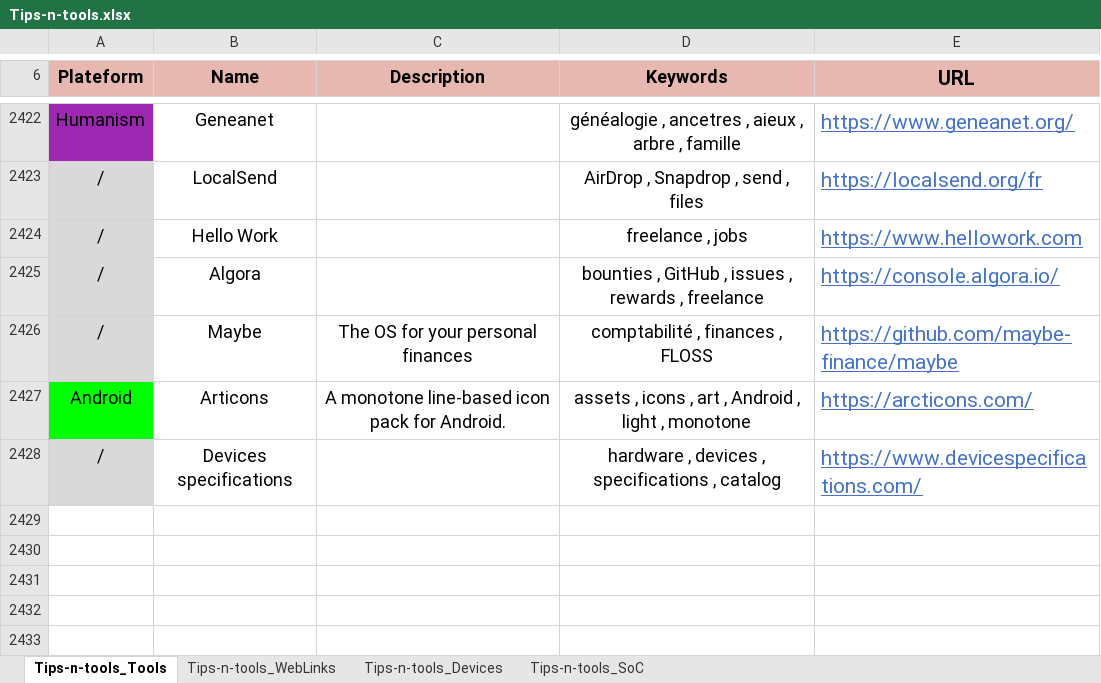
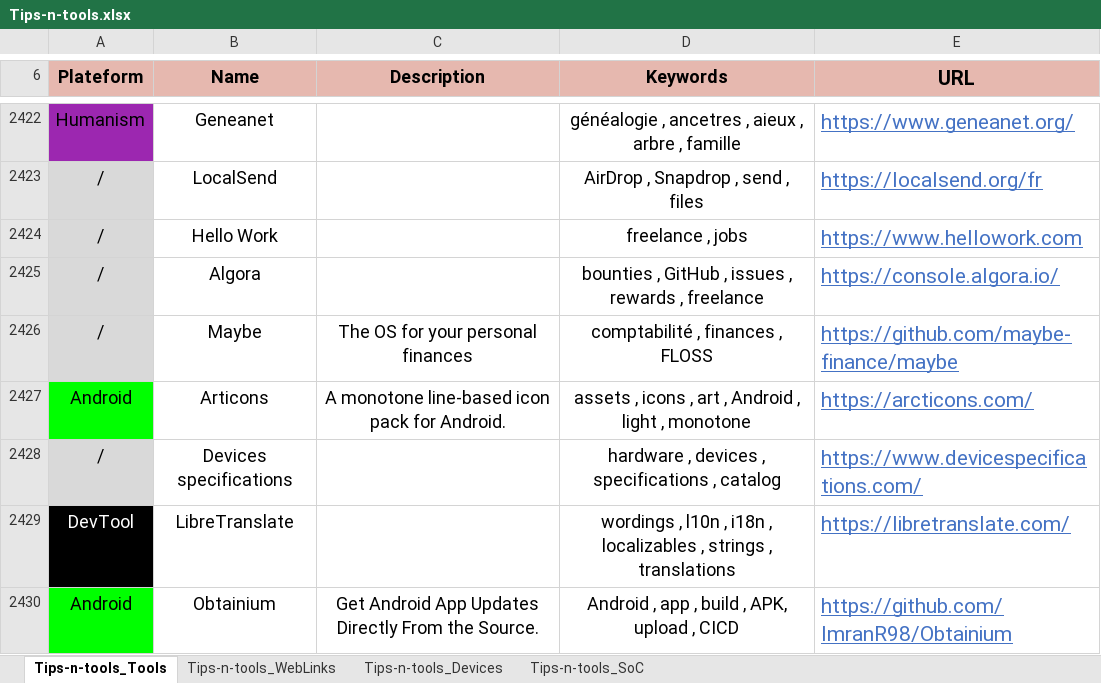
Before and after one commit to pylapp/Tips-tools, an Excel workbook: project/contents/Tips-n-tools.xlsx, sheet Tips-n-tools_Tools, drawn as a sheet; only a part is shown, gaps mark what is left out; values as stored, in another font and other column widths than the file's, no borders; the diff names each change by its address in the sheet, - before the commit and + after, or states it on an @@ line.

Commit message:
chore: content - more entries in toolz and webz
In TOOLZ:
- LibreTranslate for online translations
- Obtainium to build and upload APK from sources using GitHub or other forges

In WEBZ:
- Publication about accessiible SwiftUI stack

Signed-off-by: Pierre-Yves Lapersonne <dev@pylapersonne.info>

```diff
--- a/project/contents/Tips-n-tools.xlsx (sheet Tips-n-tools_Tools)
+++ b/project/contents/Tips-n-tools.xlsx (sheet Tips-n-tools_Tools)
+row 2429: DevTool | LibreTranslate |  | wordings , l10n , i18n , localizables , strings , translations | https://libretranslate.com/
+row 2430: Android | Obtainium | Get Android App Updates Directly From the Source. | Android , app , build , APK, upload , CICD | https://github.com/ImranR98/Obtainium
```
Also changed, not shown: sheet Tips-n-tools_WebLinks, 8 other files.
